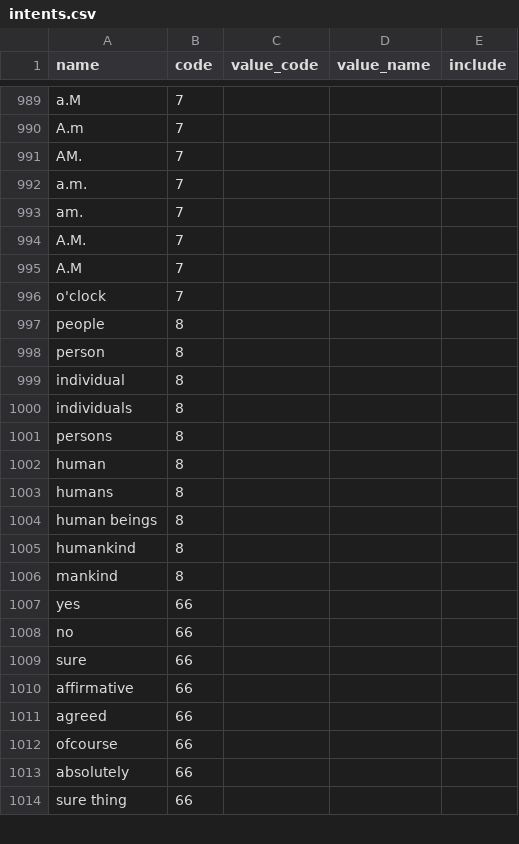
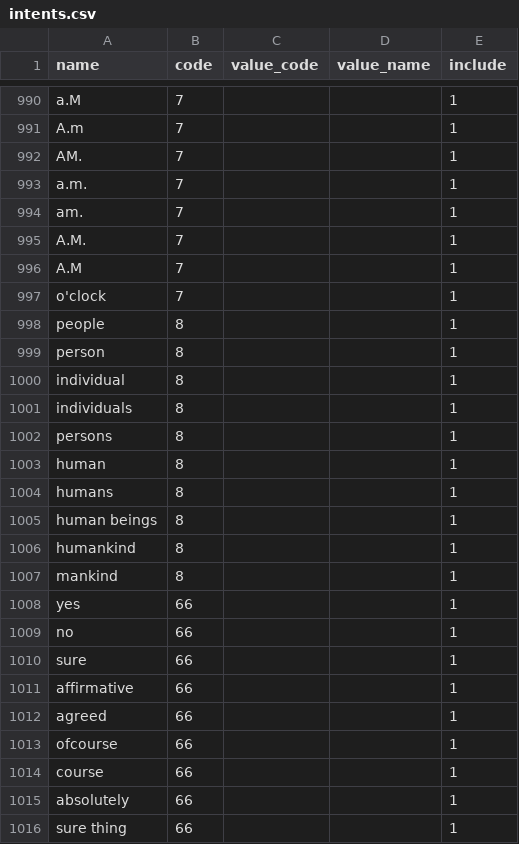
Before and after one commit to amirashiri/chatbot, a CSV file: intents.csv, drawn as a sheet; only a part is shown, gaps mark what is left out; addresses are those after the commit; the diff covers the shown part only; the diff names each change by its address in the sheet, - before the commit and + after, or states it on an @@ line.

```diff
--- a/intents.csv
+++ b/intents.csv
-E990:E1013 (include): (empty)
+E990:E1013 (include): 1
+row 1014: course | 66 |  |  | 1
-E1015:E1016 (include): (empty)
+E1015:E1016 (include): 1
```
Also changed, not shown: 24 added rows, 21 removed rows and 42 edited cells elsewhere in this file.
